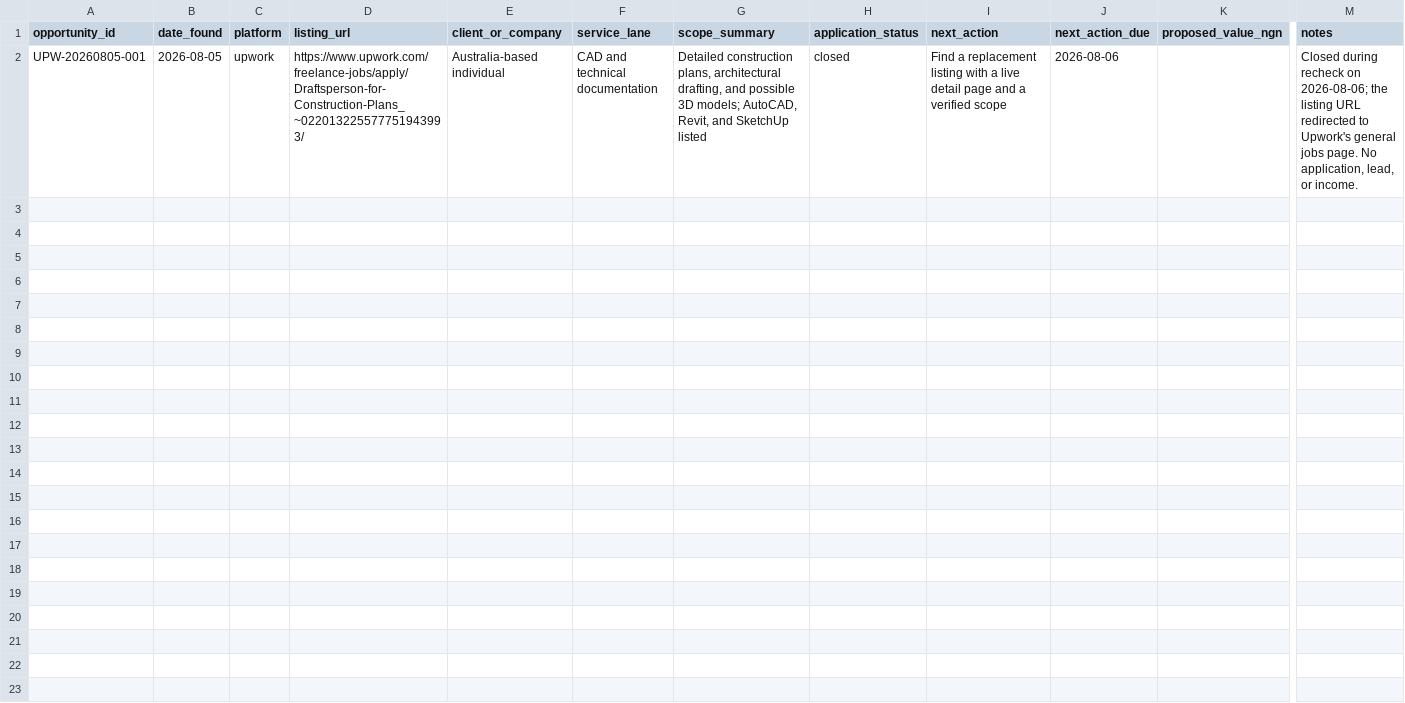
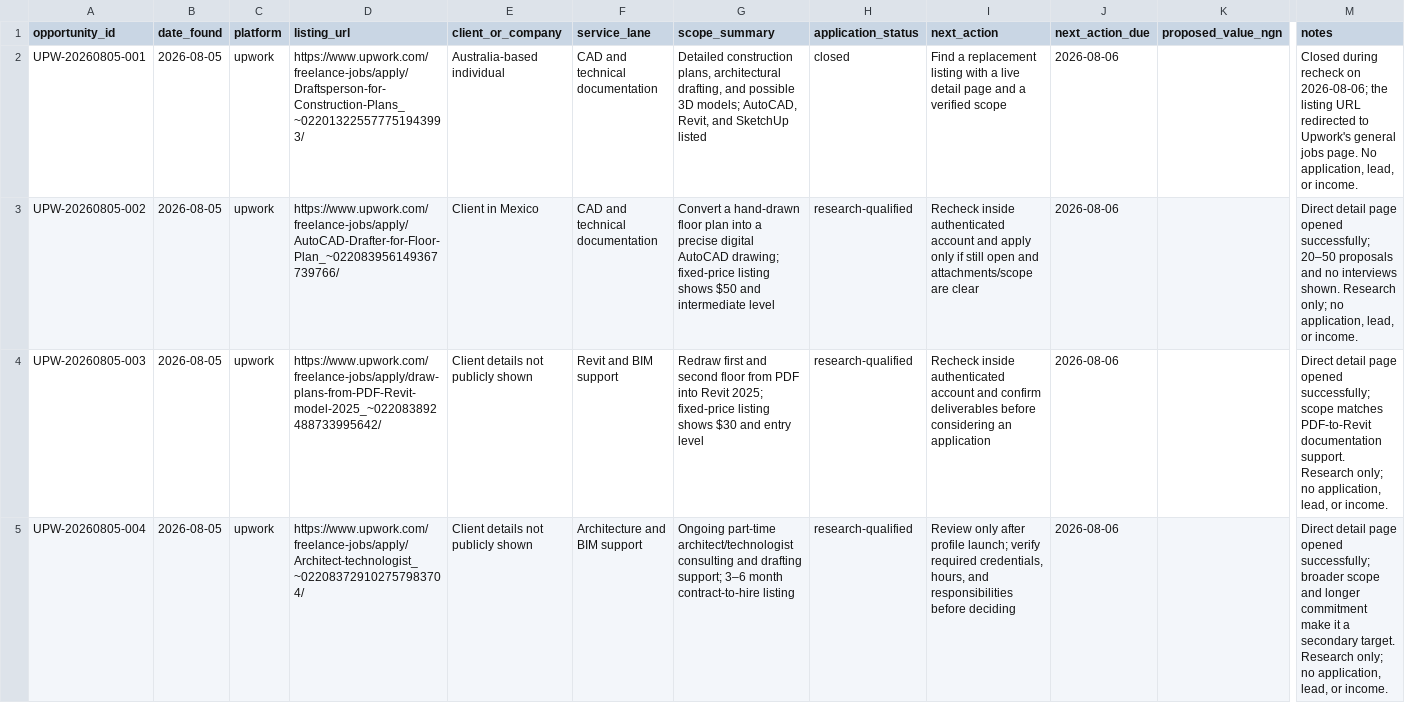
Before and after one commit to Dblackone/Job-Portfolio, a CSV file: content-hub/system/freelance-opportunities.csv, drawn as a sheet; only a part is shown, gaps mark what is left out; rows hold the shown columns only; the diff names each change by its address in the sheet, - before the commit and + after, or states it on an @@ line.

Commit message:
docs: log verified Upwork opportunities

```diff
--- a/content-hub/system/freelance-opportunities.csv
+++ b/content-hub/system/freelance-opportunities.csv
+row 3: UPW-20260805-002 | 2026-08-05 | upwork | https://www.upwork.com/freelance-jobs/apply/AutoCAD-Drafter-for-Floor-Plan_~022083956149367739766/ | Client in Mexico | CAD and technical documentation | Convert a hand-drawn floor plan into a precise digital AutoCAD drawing; fixed-price listing shows $50 and intermediate level | research-qualified | Recheck inside authenticated account and apply only if still open and attachments/scope are clear | 2026-08-06 |  | Direct detail page opened successfully; 20–50 proposals and no interviews shown. Research only; no application, lead, or income.
+row 4: UPW-20260805-003 | 2026-08-05 | upwork | https://www.upwork.com/freelance-jobs/apply/draw-plans-from-PDF-Revit-model-2025_~022083892488733995642/ | Client details not publicly shown | Revit and BIM support | Redraw first and second floor from PDF into Revit 2025; fixed-price listing shows $30 and entry level | research-qualified | Recheck inside authenticated account and confirm deliverables before considering an application | 2026-08-06 |  | Direct detail page opened successfully; scope matches PDF-to-Revit documentation support. Research only; no application, lead, or income.
+row 5: UPW-20260805-004 | 2026-08-05 | upwork | https://www.upwork.com/freelance-jobs/apply/Architect-technologist_~022083729102757983704/ | Client details not publicly shown | Architecture and BIM support | Ongoing part-time architect/technologist consulting and drafting support; 3–6 month contract-to-hire listing | research-qualified | Review only after profile launch; verify required credentials, hours, and responsibilities before deciding | 2026-08-06 |  | Direct detail page opened successfully; broader scope and longer commitment make it a secondary target. Research only; no application, lead, or income.
```
